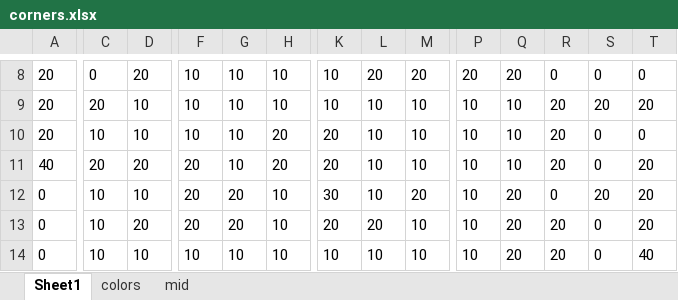
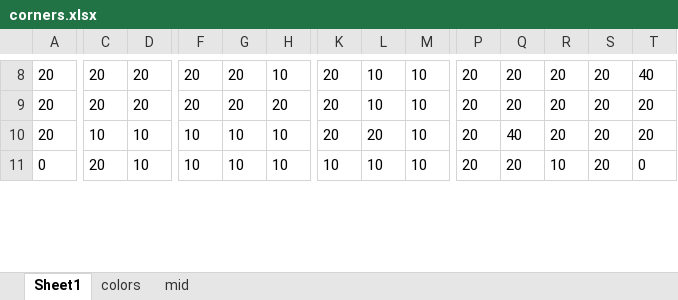
Before and after one commit to tibcel/blokee, an Excel workbook: Data/corners.xlsx, sheet Sheet1, drawn as a sheet; only a part is shown, gaps mark what is left out; values as stored, in another font and other column widths than the file's, no borders; removed rows and columns are numbered as before the commit, all else as after; rows hold the shown columns only; the diff covers the shown part only; the diff names each change by its address in the sheet, - before the commit and + after, or states it on an @@ line.

```diff
--- a/Data/corners.xlsx (sheet Sheet1)
+++ b/Data/corners.xlsx (sheet Sheet1)
-C8: 0
+C8: 20
-F8:F9: 10
+F8:F9: 20
-G8:G9: 10
+G8:G9: 20
-K8:K9: 10
+K8:K9: 20
-L8: 20
+L8: 10
-M8: 20
+M8: 10
-R8: 0
+R8: 20
-S8: 0
+S8: 20
-T8: 0
+T8: 40
-D9: 10
+D9: 20
-H9: 10
+H9: 20
-P9:P10: 10
+P9:P10: 20
-Q9: 10
+Q9: 20
-H10: 20
+H10: 10
-L10: 10
+L10: 20
-Q10: 10
+Q10: 40
-S10: 0
+S10: 20
-T10: 0
+T10: 20
-row 11: 40 | 20 | 20 | 20 | 10 | 20 | 20 | 10 | 10 | 10 | 10 | 20 | 0 | 20
-row 12: 0 | 10 | 10 | 20 | 20 | 10 | 30 | 10 | 20 | 10 | 20 | 0 | 20 | 20
-row 13: 0 | 10 | 20 | 20 | 20 | 10 | 20 | 20 | 10 | 10 | 20 | 20 | 0 | 20
-C11: 10
+C11: 20
-P11: 10
+P11: 20
-R11: 20
+R11: 10
-S11: 0
+S11: 20
-T11: 40
+T11: 0
```
Also changed, not shown: 6 added rows, 3 removed rows and 108 edited cells elsewhere in this sheet, Data/colors.xlsx, 10 other files.
